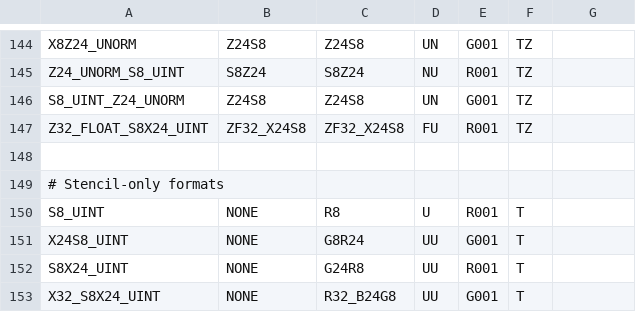
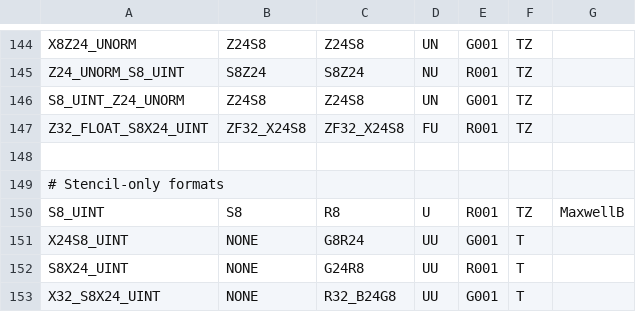
Before and after one commit to wmjb/mesa-trinity, a CSV file: src/nouveau/nil/nil_formats.csv, drawn as a sheet; only a part is shown, gaps mark what is left out.

Commit message:
nil: Advertise S8_UINT on MaxwellB+
Part-of: <https://gitlab.freedesktop.org/mesa/mesa/-/merge_requests/24596>

```diff
--- a/src/nouveau/nil/nil_formats.csv
+++ b/src/nouveau/nil/nil_formats.csv
@@ -149,3 +149,3 @@ Z32_FLOAT_S8X24_UINT    , ZF32_X24S8            , ZF32_X24S8        , FU   , R00
 # Stencil-only formats
-S8_UINT                 , NONE                  , R8                , U    , R001 , T
+S8_UINT                 , S8                    , R8                , U    , R001 , TZ        , MaxwellB
 X24S8_UINT              , NONE                  , G8R24             , UU   , G001 , T
```
Also changed, not shown: 2 other files.
